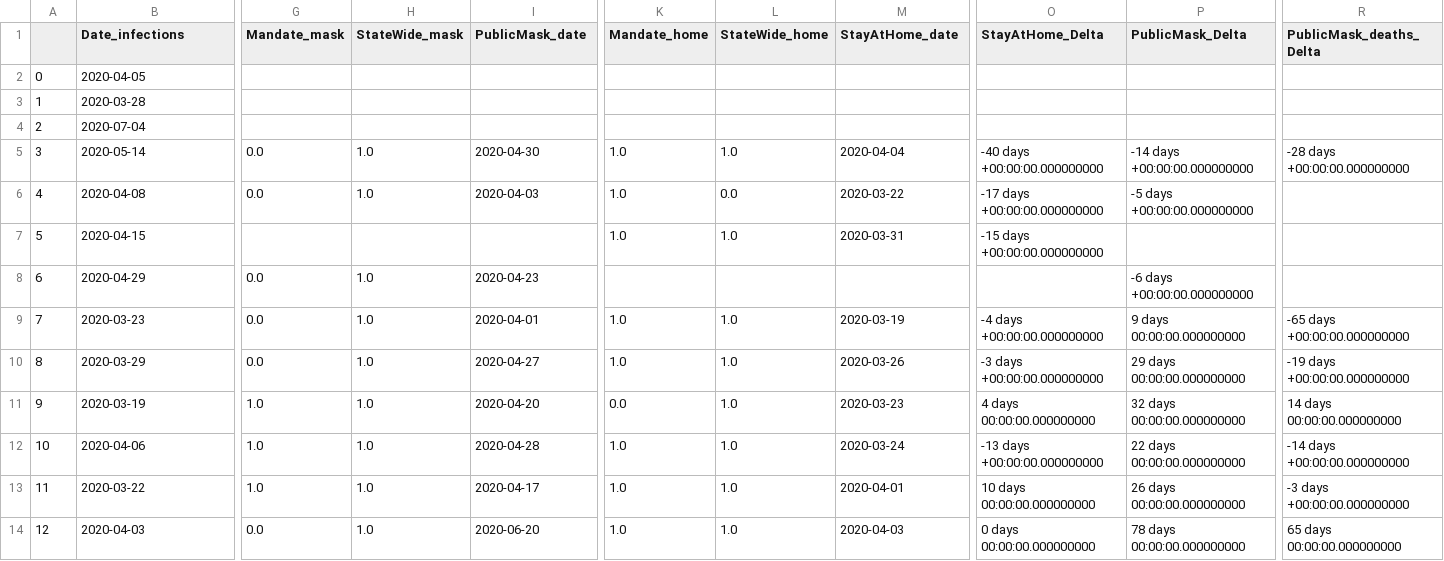
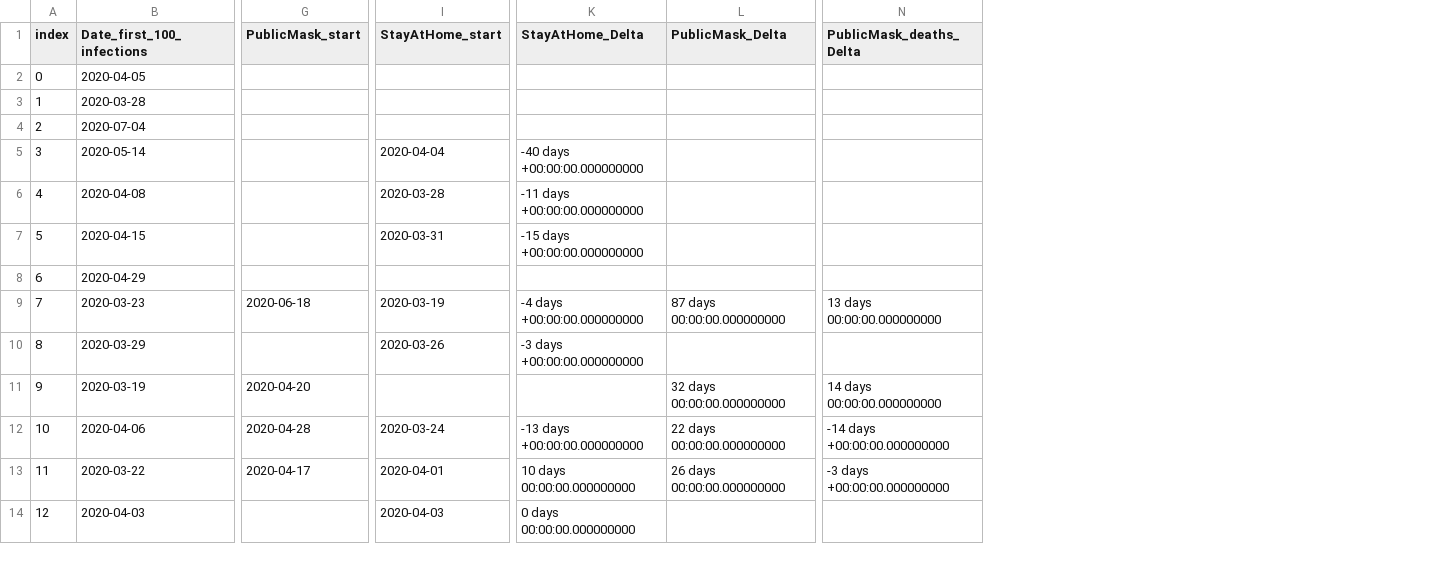
Before and after one commit to JMiguelFernandes/Project-5---Coronavirus, a CSV file: data/mask_and_lockdown_policy_data.csv, drawn as a sheet; only a part is shown, gaps mark what is left out; removed rows and columns are numbered as before the commit, all else as after; the diff covers the shown part only; the diff names each change by its address in the sheet, - before the commit and + after, or states it on an @@ line.

Commit message:
subsetting for mandate and statewide policies

```diff
--- a/data/mask_and_lockdown_policy_data.csv
+++ b/data/mask_and_lockdown_policy_data.csv
-column G (Mandate_mask), rows 5-14: 0.0 | 0.0 |  | 0.0 | 0.0 | 0.0 | 1.0 | 1.0 | 1.0 | 0.0
-column H (StateWide_mask), rows 5-14: 1.0 | 1.0 |  | 1.0 | 1.0 | 1.0 | 1.0 | 1.0 | 1.0 | 1.0
-column K (Mandate_home), rows 5-14: 1.0 | 1.0 | 1.0 |  | 1.0 | 1.0 | 0.0 | 1.0 | 1.0 | 1.0
-column L (StateWide_home), rows 5-14: 1.0 | 0.0 | 1.0 |  | 1.0 | 1.0 | 1.0 | 1.0 | 1.0 | 1.0
-A1: (empty)
+A1: index
-B1: Date_infections
+B1: Date_first_100_infections
-G1: PublicMask_date
+G1: PublicMask_start
-I1: StayAtHome_date
+I1: StayAtHome_start
-G5 (PublicMask_start): 2020-04-30
+G5 (PublicMask_start): (empty)
-L5 (PublicMask_Delta): -14 days +00:00:00.000000000
+L5 (PublicMask_Delta): (empty)
-N5 (PublicMask_deaths_Delta): -28 days +00:00:00.000000000
+N5 (PublicMask_deaths_Delta): (empty)
-G6 (PublicMask_start): 2020-04-03
+G6 (PublicMask_start): (empty)
-I6 (StayAtHome_start): 2020-03-22
+I6 (StayAtHome_start): 2020-03-28
-K6 (StayAtHome_Delta): -17 days +00:00:00.000000000
+K6 (StayAtHome_Delta): -11 days +00:00:00.000000000
-L6 (PublicMask_Delta): -5 days +00:00:00.000000000
+L6 (PublicMask_Delta): (empty)
-G8 (PublicMask_start): 2020-04-23
+G8 (PublicMask_start): (empty)
-L8 (PublicMask_Delta): -6 days +00:00:00.000000000
+L8 (PublicMask_Delta): (empty)
-G9 (PublicMask_start): 2020-04-01
+G9 (PublicMask_start): 2020-06-18
-L9 (PublicMask_Delta): 9 days 00:00:00.000000000
+L9 (PublicMask_Delta): 87 days 00:00:00.000000000
-N9 (PublicMask_deaths_Delta): -65 days +00:00:00.000000000
+N9 (PublicMask_deaths_Delta): 13 days 00:00:00.000000000
-G10 (PublicMask_start): 2020-04-27
+G10 (PublicMask_start): (empty)
-L10 (PublicMask_Delta): 29 days 00:00:00.000000000
+L10 (PublicMask_Delta): (empty)
-N10 (PublicMask_deaths_Delta): -19 days +00:00:00.000000000
+N10 (PublicMask_deaths_Delta): (empty)
-I11 (StayAtHome_start): 2020-03-23
+I11 (StayAtHome_start): (empty)
-K11 (StayAtHome_Delta): 4 days 00:00:00.000000000
+K11 (StayAtHome_Delta): (empty)
-G14 (PublicMask_start): 2020-06-20
+G14 (PublicMask_start): (empty)
-L14 (PublicMask_Delta): 78 days 00:00:00.000000000
+L14 (PublicMask_Delta): (empty)
-N14 (PublicMask_deaths_Delta): 65 days 00:00:00.000000000
+N14 (PublicMask_deaths_Delta): (empty)
```
Also changed, not shown: 107 edited cells elsewhere in this file, 1 other file.
